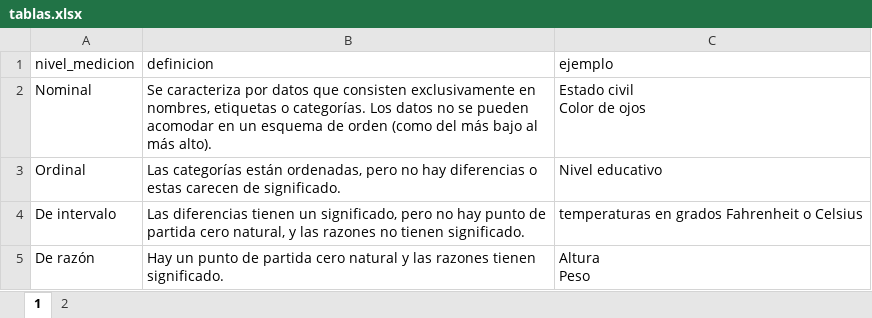
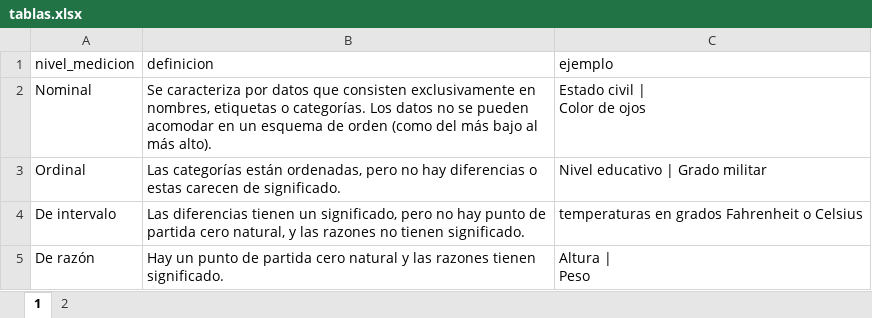
Before and after one commit to SoyAndrea/Estadistica-1, an Excel workbook: tablas.xlsx, sheet 1, drawn as a sheet; values as stored, in another font and other column widths than the file's, no borders; ↵ is a line break in a cell; the diff names each change by its address in the sheet, - before the commit and + after, or states it on an @@ line.

```diff
--- a/tablas.xlsx (sheet 1)
+++ b/tablas.xlsx (sheet 1)
-C2 (ejemplo): Estado civil ↵ Color de ojos
+C2 (ejemplo): Estado civil | ↵ Color de ojos
-C3 (ejemplo): Nivel educativo
+C3 (ejemplo): Nivel educativo | Grado militar
-C5 (ejemplo): Altura ↵ Peso
+C5 (ejemplo): Altura | ↵ Peso
```
Also changed, not shown: 2 other files.
